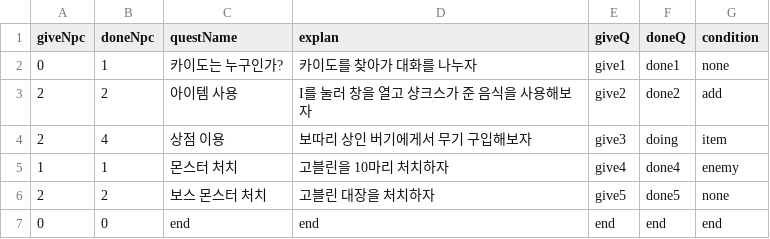
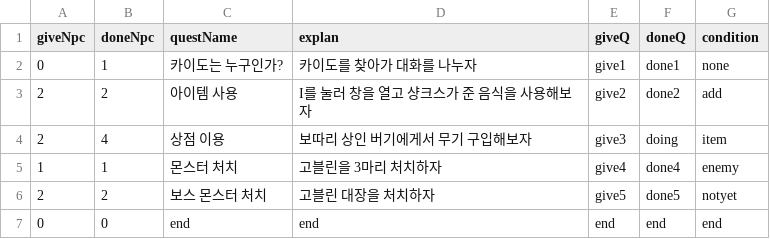
Before and after one commit to sion0310/NewGame, a CSV file: Assets/Resources/QuestList.csv, drawn as a sheet.

```diff
--- a/Assets/Resources/QuestList.csv
+++ b/Assets/Resources/QuestList.csv
@@ -4,4 +4,4 @@ giveNpc,doneNpc,questName,explan,giveQ,doneQ,condition
 2,4,상점 이용,보따리 상인 버기에게서 무기 구입해보자,give3,doing,item
-1,1,몬스터 처치,고블린을 10마리 처치하자,give4,done4,enemy
-2,2,보스 몬스터 처치,고블린 대장을 처치하자,give5,done5,none
+1,1,몬스터 처치,고블린을 3마리 처치하자,give4,done4,enemy
+2,2,보스 몬스터 처치,고블린 대장을 처치하자,give5,done5,notyet
 0,0,end,end,end,end,end
```
Also changed, not shown: Assets/Resources/Kaido.csv, 3 other files.
